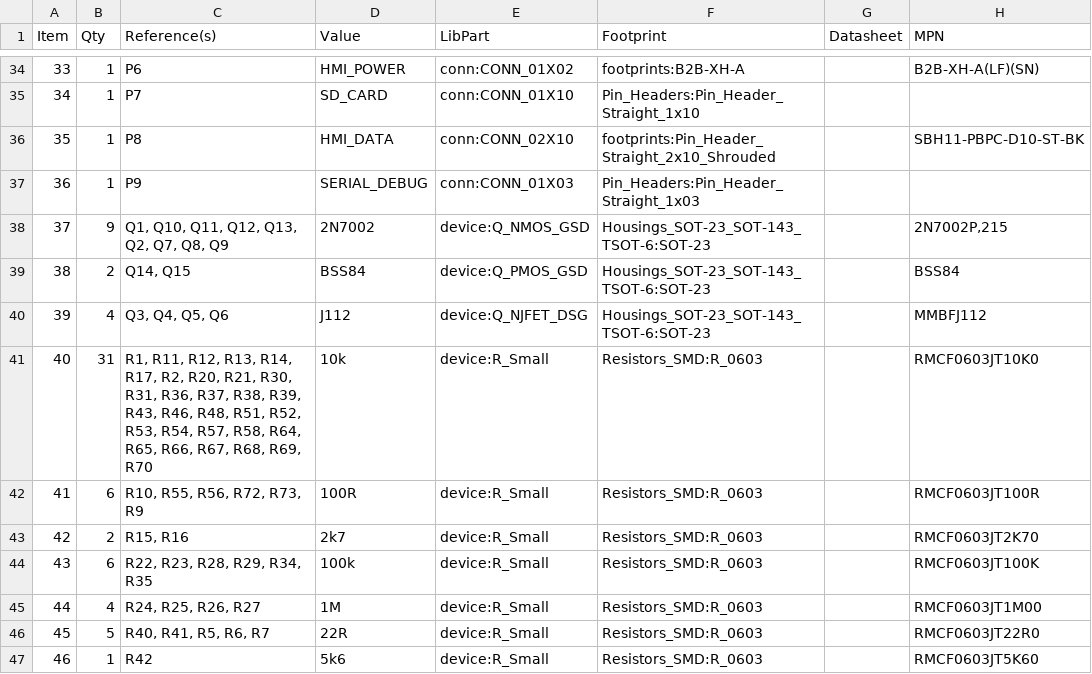
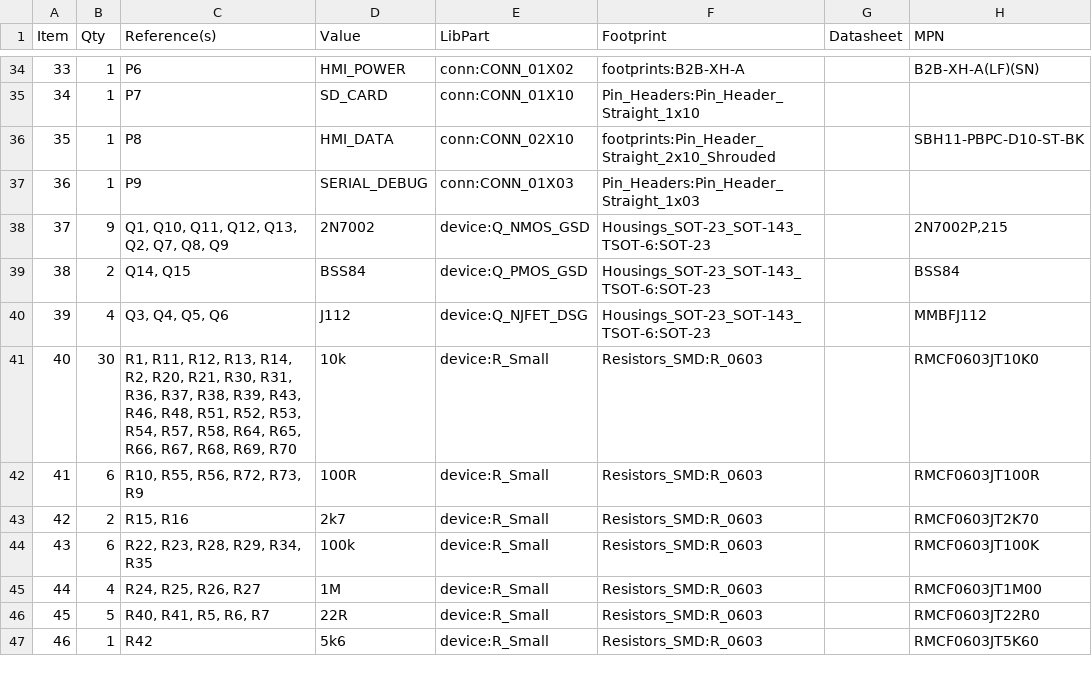
Before and after one commit to mod-audio/mod-hw-duoX, a CSV file: hw-design/bottom-board/bottom-board.csv, drawn as a sheet; only a part is shown, gaps mark what is left out.

Commit message:
bottom-board,sch: PM leds pull up resistor removed

```diff
--- a/hw-design/bottom-board/bottom-board.csv
+++ b/hw-design/bottom-board/bottom-board.csv
@@ -40,3 +40,3 @@ Item,Qty,Reference(s),Value,LibPart,Footprint,Datasheet,MPN
 39,4,"Q3, Q4, Q5, Q6",J112,device:Q_NJFET_DSG,Housings_SOT-23_SOT-143_TSOT-6:SOT-23,,MMBFJ112
-40,31,"R1, R11, R12, R13, R14, R17, R2, R20, R21, R30, R31, R36, R37, R38, R39, R43, R46, R48, R51, R52, R53, R54, R57, R58, R64, R65, R66, R67, R68, R69, R70",10k,device:R_Small,Resistors_SMD:R_0603,,RMCF0603JT10K0
+40,30,"R1, R11, R12, R13, R14, R2, R20, R21, R30, R31, R36, R37, R38, R39, R43, R46, R48, R51, R52, R53, R54, R57, R58, R64, R65, R66, R67, R68, R69, R70",10k,device:R_Small,Resistors_SMD:R_0603,,RMCF0603JT10K0
 41,6,"R10, R55, R56, R72, R73, R9",100R,device:R_Small,Resistors_SMD:R_0603,,RMCF0603JT100R
```
Also changed, not shown: 2 other files.
